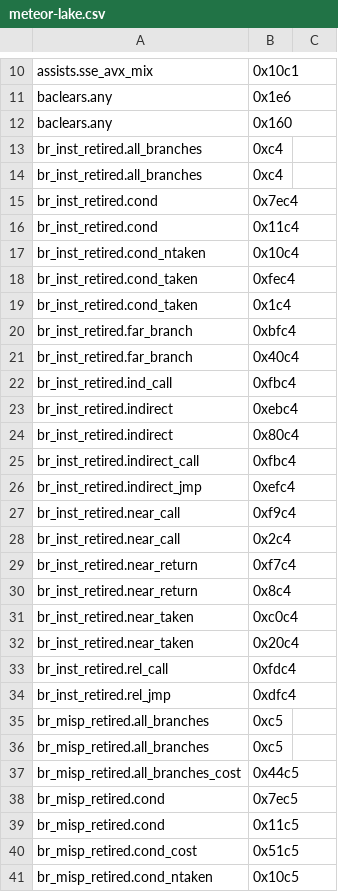
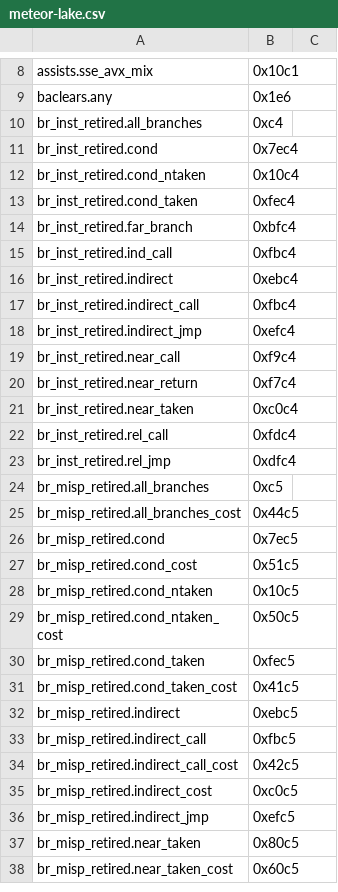
Before and after one commit to jmuehlig/perf-cpp, a CSV file: events/x86/intel/meteor-lake.csv, drawn as a sheet; only a part is shown, gaps mark what is left out; the shorter side is filled out with more unchanged rows; the diff covers the shown part only; the diff names each change by its address in the sheet, - before the commit and + after, or states it on an @@ line.

```diff
--- a/events/x86/intel/meteor-lake.csv
+++ b/events/x86/intel/meteor-lake.csv
-row 12: baclears.any | 0x160
-row 13: br_inst_retired.all_branches | 0xc4
-row 16: br_inst_retired.cond | 0x11c4
-row 19: br_inst_retired.cond_taken | 0x1c4
-row 21: br_inst_retired.far_branch | 0x40c4
-row 24: br_inst_retired.indirect | 0x80c4
-row 28: br_inst_retired.near_call | 0x2c4
-row 30: br_inst_retired.near_return | 0x8c4
-row 32: br_inst_retired.near_taken | 0x20c4
-row 36: br_misp_retired.all_branches | 0xc5
-row 39: br_misp_retired.cond | 0x11c5
```
Also changed, not shown: 38 removed rows elsewhere in this file, events/x86/intel/lunar-lake.csv, events/x86/intel/panther-lake.csv, 1 other file.
